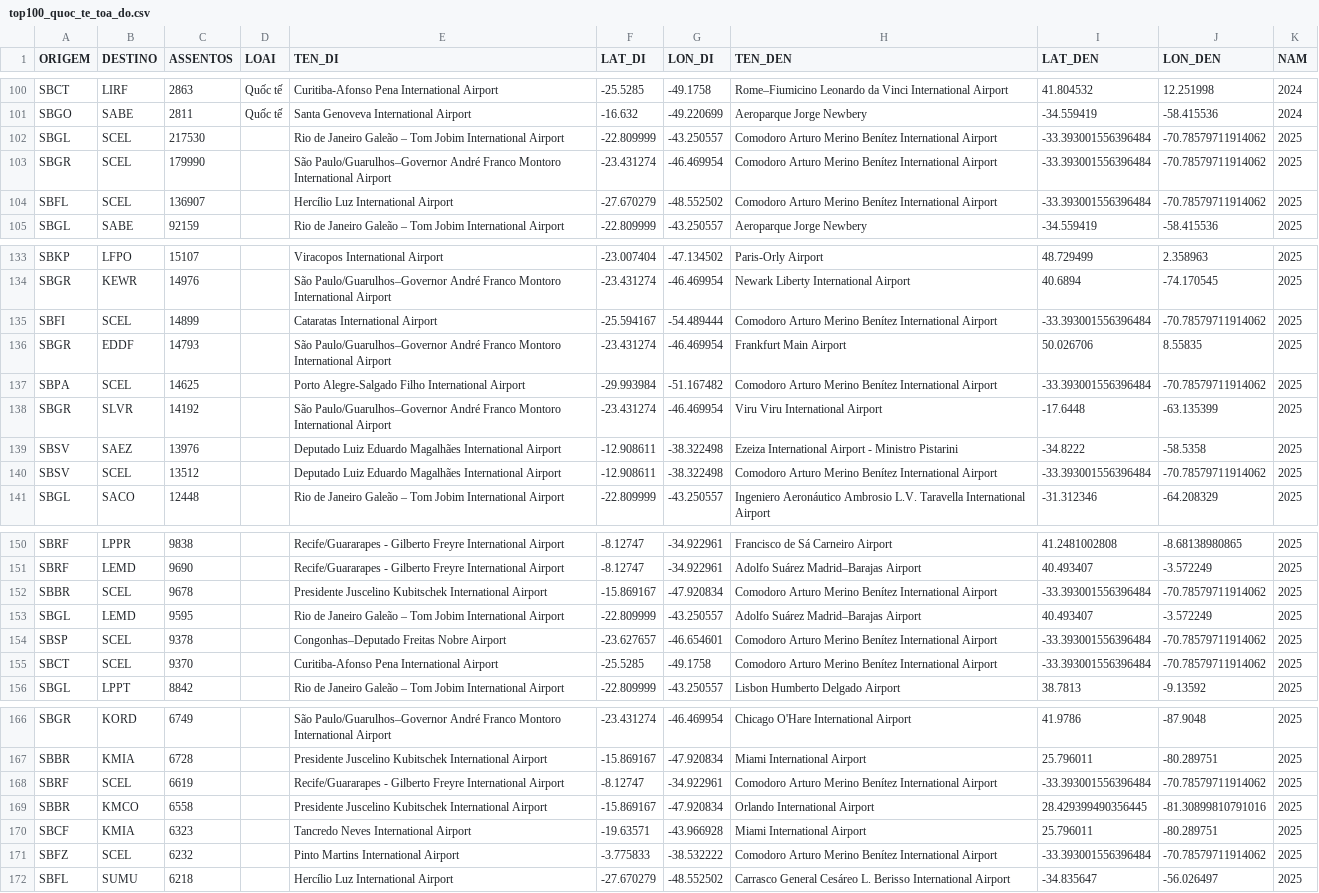
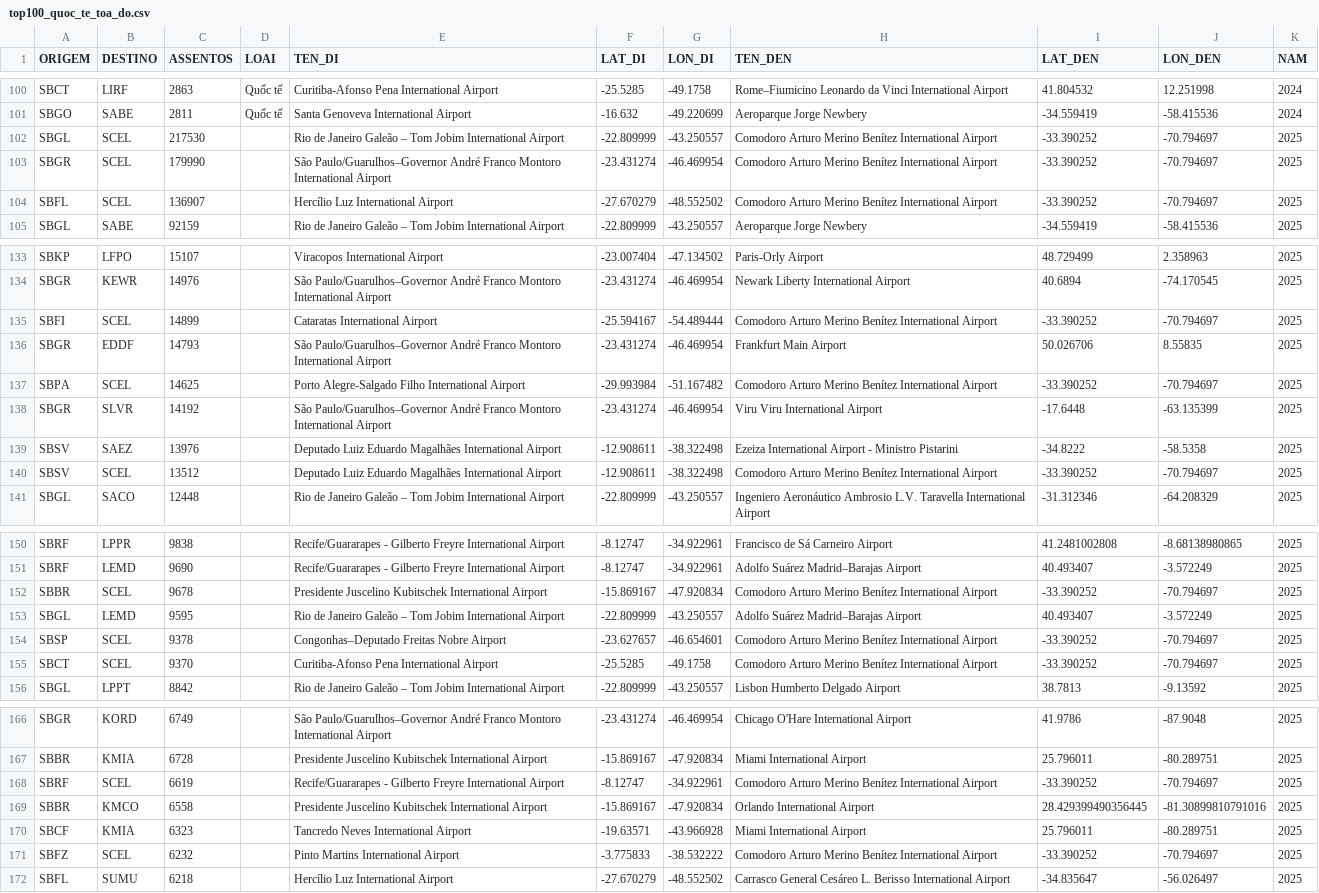
Before and after one commit to luong-nt/phan-tich-gia-ve-may-bay-va-xu-huong-du-lich-noi-dia-quoc-te, a CSV file: DuLieu_DaXuLy/top100_quoc_te_toa_do.csv, drawn as a sheet; only a part is shown, gaps mark what is left out; the diff covers the shown part only; the diff names each change by its address in the sheet, - before the commit and + after, or states it on an @@ line.

```diff
--- a/DuLieu_DaXuLy/top100_quoc_te_toa_do.csv
+++ b/DuLieu_DaXuLy/top100_quoc_te_toa_do.csv
-I102:I104 (LAT_DEN): -33.393001556396484
+I102:I104 (LAT_DEN): -33.390252
-J102:J104 (LON_DEN): -70.78579711914062
+J102:J104 (LON_DEN): -70.794697
-I135 (LAT_DEN): -33.393001556396484
+I135 (LAT_DEN): -33.390252
-J135 (LON_DEN): -70.78579711914062
+J135 (LON_DEN): -70.794697
-I137 (LAT_DEN): -33.393001556396484
+I137 (LAT_DEN): -33.390252
-J137 (LON_DEN): -70.78579711914062
+J137 (LON_DEN): -70.794697
-I140 (LAT_DEN): -33.393001556396484
+I140 (LAT_DEN): -33.390252
-J140 (LON_DEN): -70.78579711914062
+J140 (LON_DEN): -70.794697
-I152 (LAT_DEN): -33.393001556396484
+I152 (LAT_DEN): -33.390252
-J152 (LON_DEN): -70.78579711914062
+J152 (LON_DEN): -70.794697
-I154:I155 (LAT_DEN): -33.393001556396484
+I154:I155 (LAT_DEN): -33.390252
-J154:J155 (LON_DEN): -70.78579711914062
+J154:J155 (LON_DEN): -70.794697
-I168 (LAT_DEN): -33.393001556396484
+I168 (LAT_DEN): -33.390252
-J168 (LON_DEN): -70.78579711914062
+J168 (LON_DEN): -70.794697
-I171 (LAT_DEN): -33.393001556396484
+I171 (LAT_DEN): -33.390252
-J171 (LON_DEN): -70.78579711914062
+J171 (LON_DEN): -70.794697
```
Also changed, not shown: 6 edited cells elsewhere in this file, DuLieu_DaXuLy/tong_hop_theo_thang_2024.csv, DuLieu_DaXuLy/top100_noi_dia_toa_do.csv, 4 other files.
